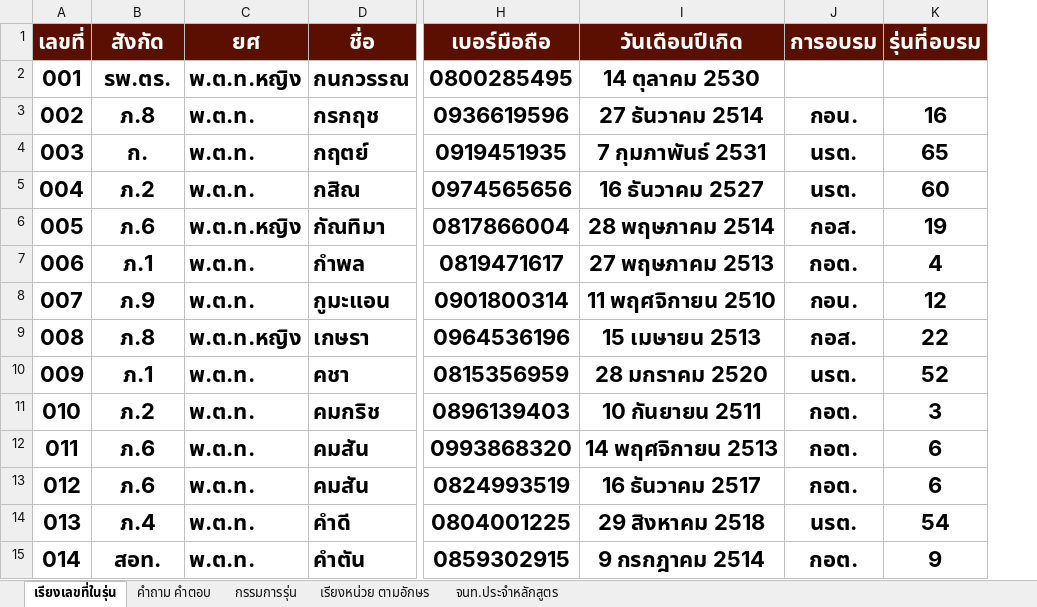
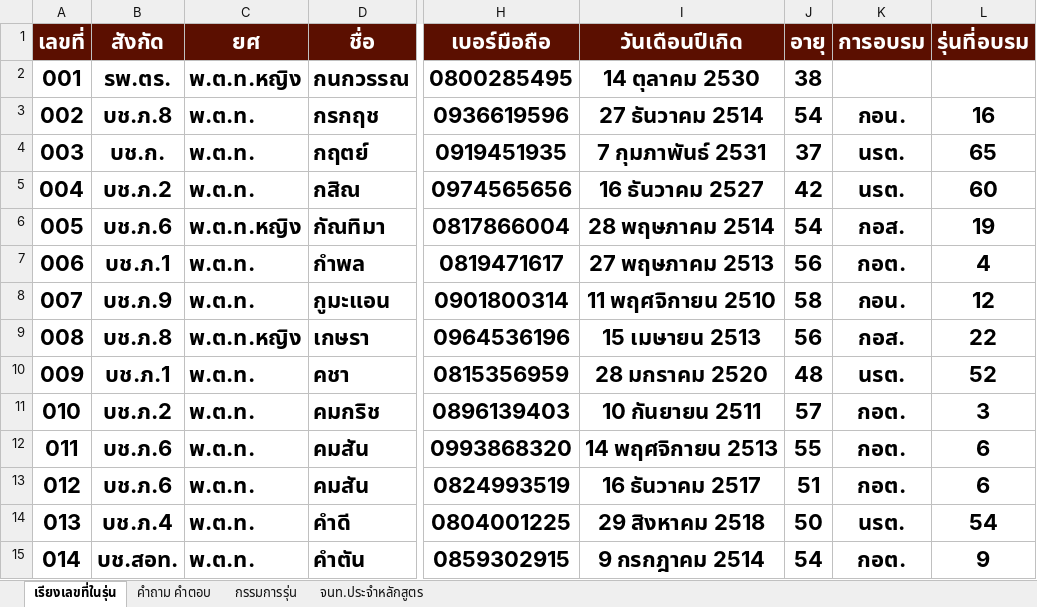
Before and after one commit to chanachai4965/line-bot156, an Excel workbook: data/contacts.xlsx, sheet เรียงเลขที่ในรุ่น, drawn as a sheet; only a part is shown, gaps mark what is left out; values as stored, in another font and other column widths than the file's, no borders; the diff covers the shown part only; the diff names each change by its address in the sheet, - before the commit and + after, or states it on an @@ line.

```diff
--- a/data/contacts.xlsx (sheet เรียงเลขที่ในรุ่น)
+++ b/data/contacts.xlsx (sheet เรียงเลขที่ในรุ่น)
-sheet tab: เรียงหน่วย ตามอักษร
+column J (อายุ), rows 2-15: 38 | 54 | 37 | 42 | 54 | 56 | 58 | 56 | 48 | 57 | 55 | 51 | 50 | 54
-B3 (สังกัด): ภ.8
+B3 (สังกัด): บช.ภ.8
-B4 (สังกัด): ก.
+B4 (สังกัด): บช.ก.
-B5 (สังกัด): ภ.2
+B5 (สังกัด): บช.ภ.2
-B6 (สังกัด): ภ.6
+B6 (สังกัด): บช.ภ.6
-B7 (สังกัด): ภ.1
+B7 (สังกัด): บช.ภ.1
-B8 (สังกัด): ภ.9
+B8 (สังกัด): บช.ภ.9
-B9 (สังกัด): ภ.8
+B9 (สังกัด): บช.ภ.8
-B10 (สังกัด): ภ.1
+B10 (สังกัด): บช.ภ.1
-B11 (สังกัด): ภ.2
+B11 (สังกัด): บช.ภ.2
-B12:B13 (สังกัด): ภ.6
+B12:B13 (สังกัด): บช.ภ.6
-B14 (สังกัด): ภ.4
+B14 (สังกัด): บช.ภ.4
-B15 (สังกัด): สอท.
+B15 (สังกัด): บช.สอท.
```
Also changed, not shown: 186 edited cells elsewhere in this sheet, sheet คำถาม คำตอบ.
